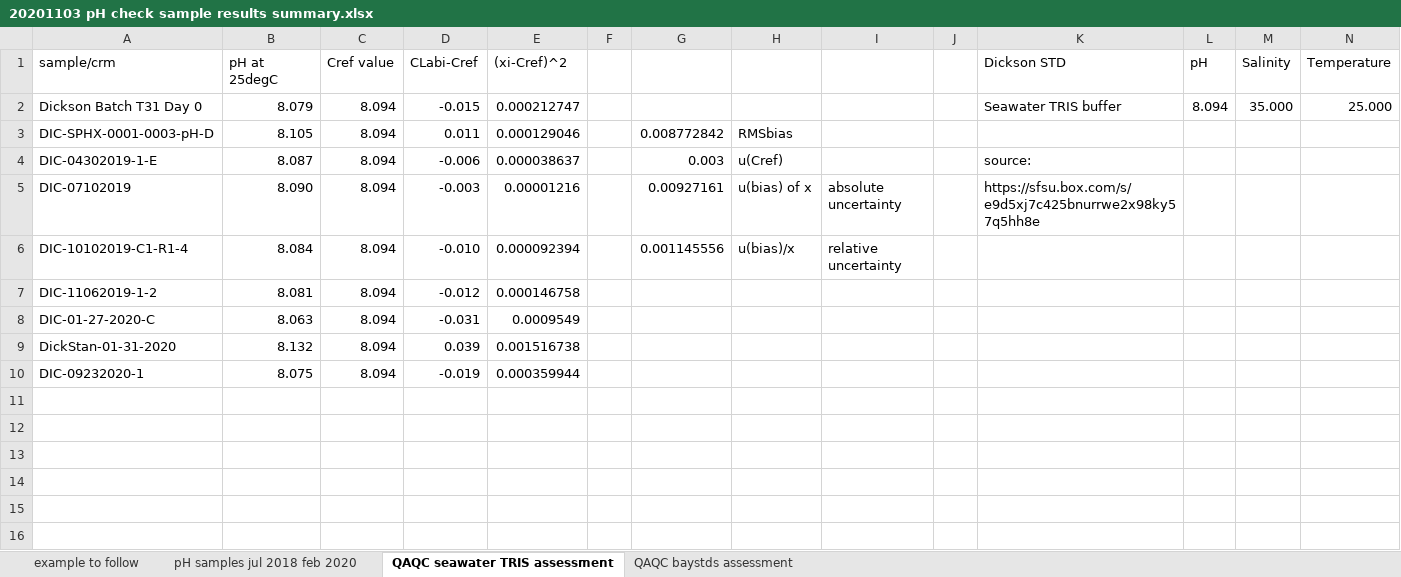
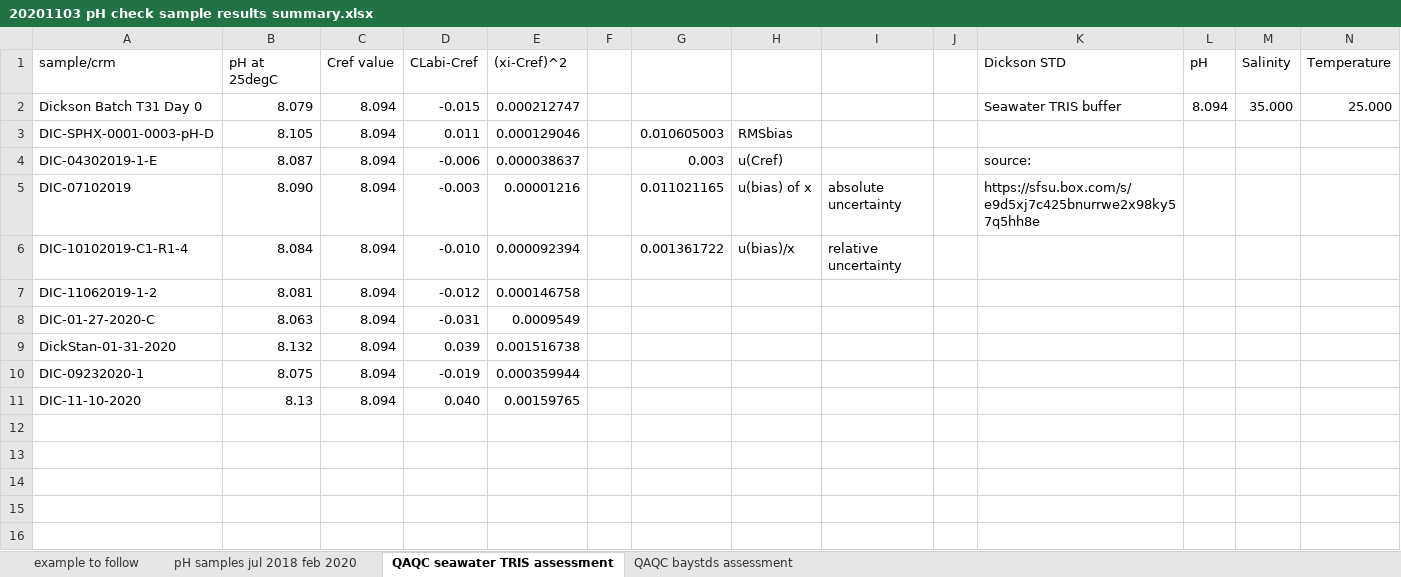
Before and after one commit to coastal-ecosystems-lab/2020-season-summary, an Excel workbook: check sample work/pH QAQC/20201103 pH check sample results summary.xlsx, sheet QAQC seawater TRIS assessment, drawn as a sheet; only a part is shown; values as stored, in another font and other column widths than the file's, no borders; charts and pictures not drawn; rows hold the shown columns only; the diff names each change by its address in the sheet, - before the commit and + after, or states it on an @@ line.

```diff
--- a/check sample work/pH QAQC/20201103 pH check sample results summary.xlsx (sheet QAQC seawater TRIS assessment)
+++ b/check sample work/pH QAQC/20201103 pH check sample results summary.xlsx (sheet QAQC seawater TRIS assessment)
-G3: 0.008772842
+G3: 0.010605003
-G5: 0.00927161
+G5: 0.011021165
-G6: 0.001145556
+G6: 0.001361722
-row 11: (empty)
+row 11: DIC-11-10-2020 | 8.13 | 8.094 | 0.040 | 0.00159765
```
Also changed, not shown: sheet pH samples jul 2018 feb 2020, 5 other files.
